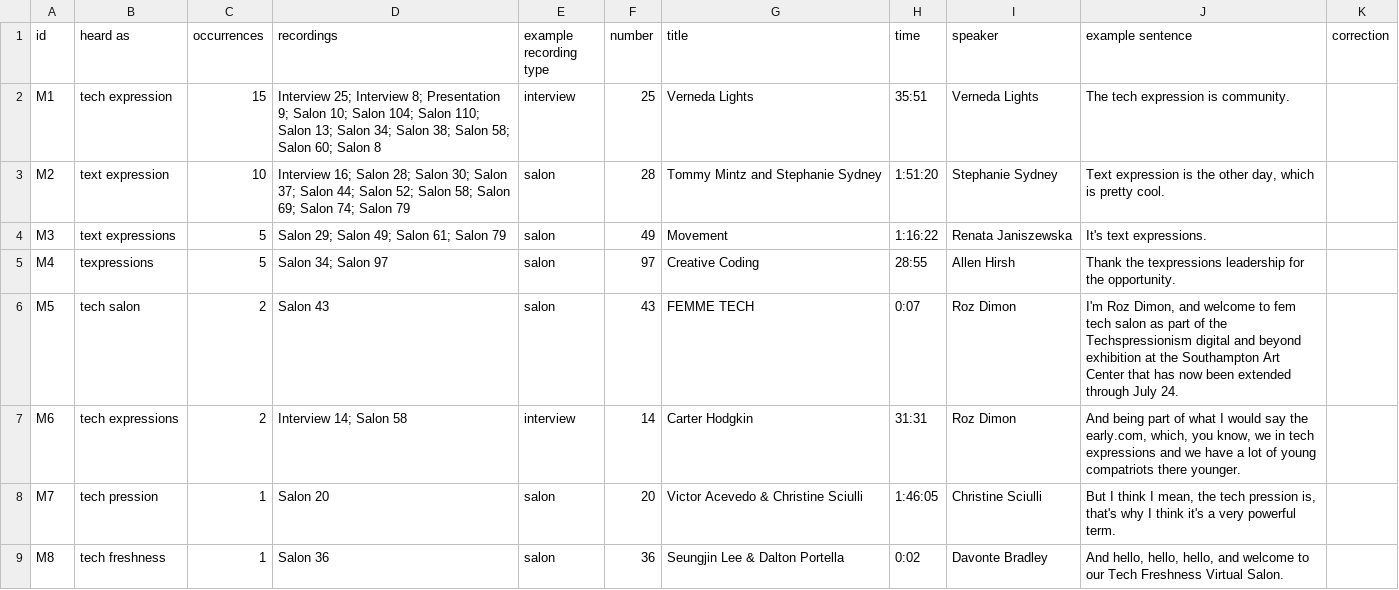
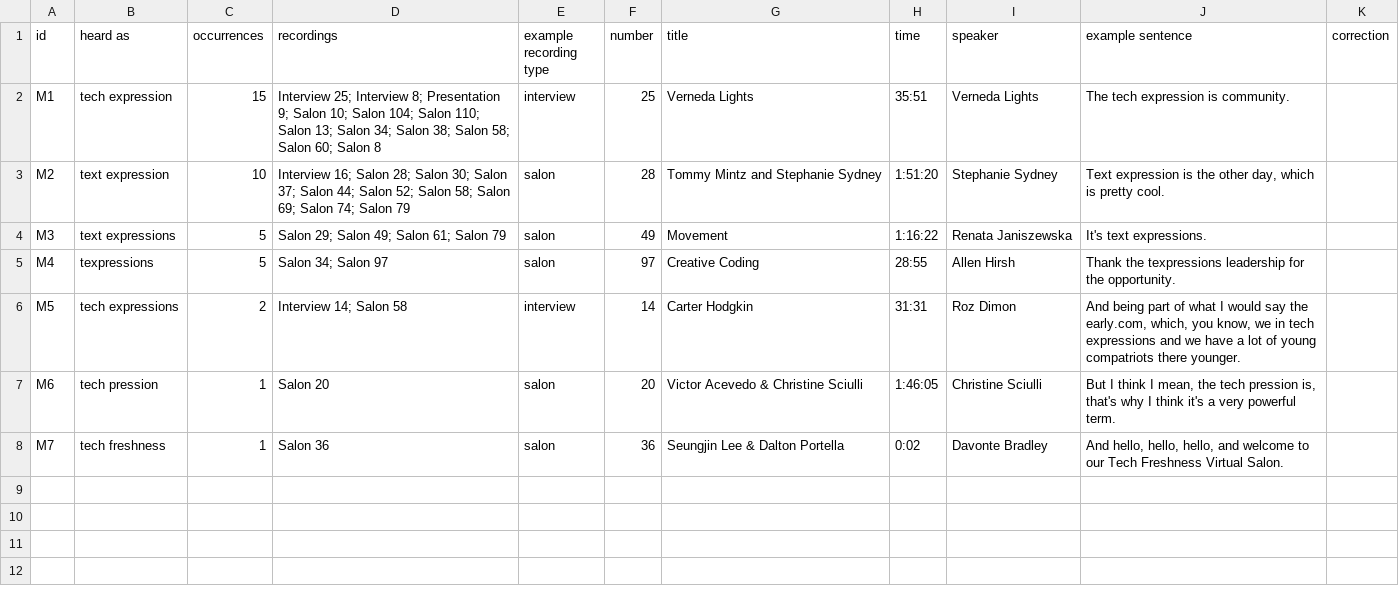
Before and after one commit to techspressionism/techspressionism-archive, a CSV file: review/techspressionism-mishearings.csv, drawn as a sheet.

```diff
--- a/review/techspressionism-mishearings.csv
+++ b/review/techspressionism-mishearings.csv
@@ -5,5 +5,4 @@ M3,text expressions,5,Salon 29; Salon 49; Salon 61; Salon 79,salon,49,Movement,1
 M4,texpressions,5,Salon 34; Salon 97,salon,97,Creative Coding,28:55,Allen Hirsh,Thank the texpressions leadership for the opportunity.,
-M5,tech salon,2,Salon 43,salon,43,FEMME TECH,0:07,Roz Dimon,"I'm Roz Dimon, and welcome to fem tech salon as part of the Techspressionism digital and beyond exhibition at the Southampton Art Center that has now been extended through July 24.",
-M6,tech expressions,2,Interview 14; Salon 58,interview,14,Carter Hodgkin,31:31,Roz Dimon,"And being part of what I would say the early.com, which, you know, we in tech expressions and we have a lot of young compatriots there younger.",
-M7,tech pression,1,Salon 20,salon,20,Victor Acevedo & Christine Sciulli,1:46:05,Christine Sciulli,"But I think I mean, the tech pression is, that's why I think it's a very powerful term.",
-M8,tech freshness,1,Salon 36,salon,36,Seungjin Lee & Dalton Portella,0:02,Davonte Bradley,"And hello, hello, hello, and welcome to our Tech Freshness Virtual Salon.",
+M5,tech expressions,2,Interview 14; Salon 58,interview,14,Carter Hodgkin,31:31,Roz Dimon,"And being part of what I would say the early.com, which, you know, we in tech expressions and we have a lot of young compatriots there younger.",
+M6,tech pression,1,Salon 20,salon,20,Victor Acevedo & Christine Sciulli,1:46:05,Christine Sciulli,"But I think I mean, the tech pression is, that's why I think it's a very powerful term.",
+M7,tech freshness,1,Salon 36,salon,36,Seungjin Lee & Dalton Portella,0:02,Davonte Bradley,"And hello, hello, hello, and welcome to our Tech Freshness Virtual Salon.",
```
Also changed, not shown: 6 other files.
